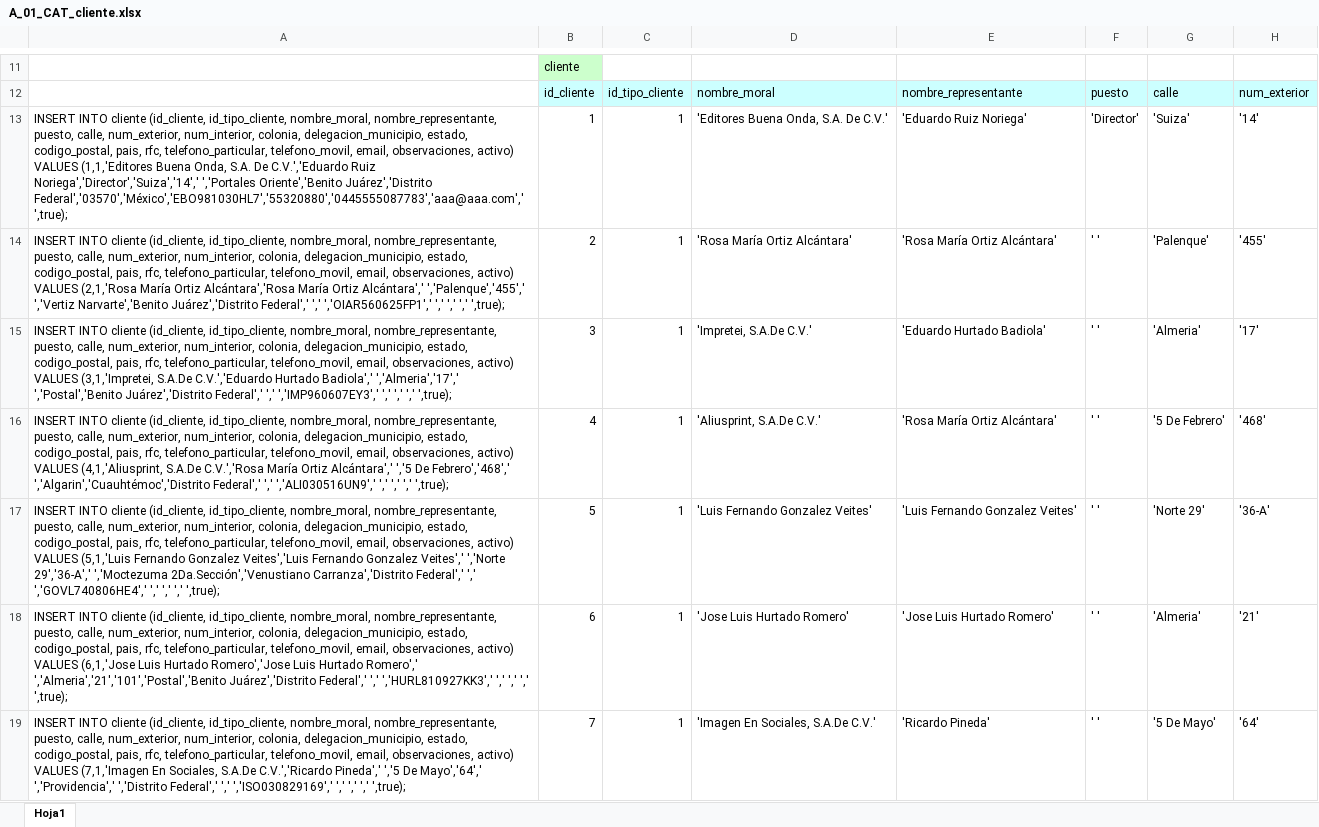
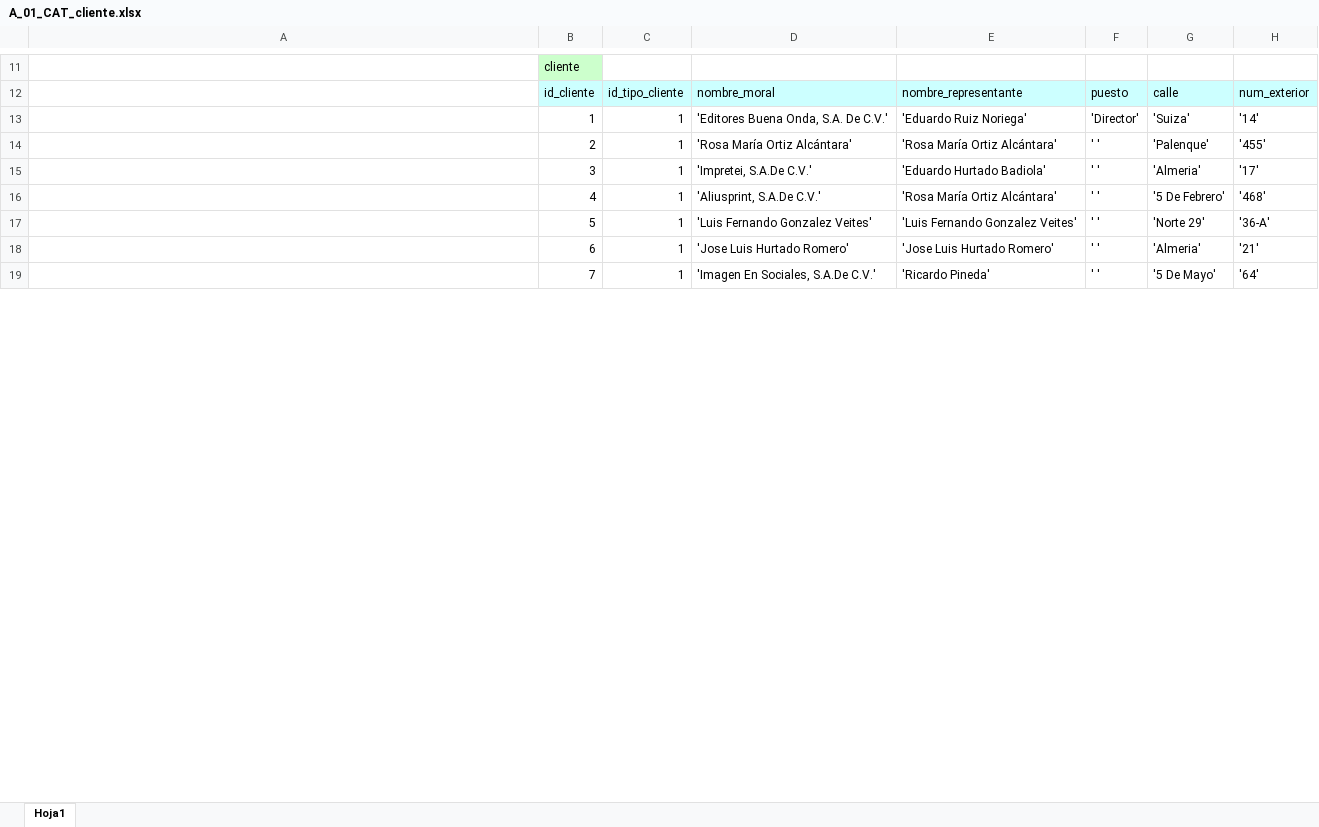
Before and after one commit to MiRMoSCu/Lithomat, an Excel workbook: src/main/webapp/WEB-INF/bd/CAT_LITHOMAT/A_01_CAT_cliente.xlsx, sheet Hoja1, drawn as a sheet; only a part is shown, gaps mark what is left out; values as stored, in another font and other column widths than the file's, no borders; the diff covers the shown part only; the diff names each change by its address in the sheet, - before the commit and + after, or states it on an @@ line.

```diff
--- a/src/main/webapp/WEB-INF/bd/CAT_LITHOMAT/A_01_CAT_cliente.xlsx (sheet Hoja1)
+++ b/src/main/webapp/WEB-INF/bd/CAT_LITHOMAT/A_01_CAT_cliente.xlsx (sheet Hoja1)
-A13: INSERT INTO cliente (id_cliente, id_tipo_cliente, nombre_moral, nombre_representante, puesto, calle, num_exterior, num_interior, colonia, delegacion_municipio, estado, codigo_postal, pais, rfc, telefono_particular, telefono_movil, email, observaciones, activo) VALUES (1,1,'Editores Buena Onda, S.A. De C.V.','Eduardo Ruiz Noriega','Director','Suiza','14',' ','Portales Oriente','Benito Juárez','Distrito Federal','03570','México','EBO981030HL7','55320880','0445555087783','aaa@aaa.com',' ',true);
+A13: (empty)
-A14: INSERT INTO cliente (id_cliente, id_tipo_cliente, nombre_moral, nombre_representante, puesto, calle, num_exterior, num_interior, colonia, delegacion_municipio, estado, codigo_postal, pais, rfc, telefono_particular, telefono_movil, email, observaciones, activo) VALUES (2,1,'Rosa María Ortiz Alcántara','Rosa María Ortiz Alcántara',' ','Palenque','455',' ','Vertiz Narvarte','Benito Juárez','Distrito Federal',' ',' ','OIAR560625FP1',' ',' ',' ',' ',true);
+A14: (empty)
-A15: INSERT INTO cliente (id_cliente, id_tipo_cliente, nombre_moral, nombre_representante, puesto, calle, num_exterior, num_interior, colonia, delegacion_municipio, estado, codigo_postal, pais, rfc, telefono_particular, telefono_movil, email, observaciones, activo) VALUES (3,1,'Impretei, S.A.De C.V.','Eduardo Hurtado Badiola',' ','Almeria','17',' ','Postal','Benito Juárez','Distrito Federal',' ',' ','IMP960607EY3',' ',' ',' ',' ',true);
+A15: (empty)
-A16: INSERT INTO cliente (id_cliente, id_tipo_cliente, nombre_moral, nombre_representante, puesto, calle, num_exterior, num_interior, colonia, delegacion_municipio, estado, codigo_postal, pais, rfc, telefono_particular, telefono_movil, email, observaciones, activo) VALUES (4,1,'Aliusprint, S.A.De C.V.','Rosa María Ortiz Alcántara',' ','5 De Febrero','468',' ','Algarin','Cuauhtémoc','Distrito Federal',' ',' ','ALI030516UN9',' ',' ',' ',' ',true);
+A16: (empty)
-A17: INSERT INTO cliente (id_cliente, id_tipo_cliente, nombre_moral, nombre_representante, puesto, calle, num_exterior, num_interior, colonia, delegacion_municipio, estado, codigo_postal, pais, rfc, telefono_particular, telefono_movil, email, observaciones, activo) VALUES (5,1,'Luis Fernando Gonzalez Veites','Luis Fernando Gonzalez Veites',' ','Norte 29','36-A',' ','Moctezuma 2Da.Sección','Venustiano Carranza','Distrito Federal',' ',' ','GOVL740806HE4',' ',' ',' ',' ',true);
+A17: (empty)
-A18: INSERT INTO cliente (id_cliente, id_tipo_cliente, nombre_moral, nombre_representante, puesto, calle, num_exterior, num_interior, colonia, delegacion_municipio, estado, codigo_postal, pais, rfc, telefono_particular, telefono_movil, email, observaciones, activo) VALUES (6,1,'Jose Luis Hurtado Romero','Jose Luis Hurtado Romero',' ','Almeria','21','101','Postal','Benito Juárez','Distrito Federal',' ',' ','HURL810927KK3',' ',' ',' ',' ',true);
+A18: (empty)
-A19: INSERT INTO cliente (id_cliente, id_tipo_cliente, nombre_moral, nombre_representante, puesto, calle, num_exterior, num_interior, colonia, delegacion_municipio, estado, codigo_postal, pais, rfc, telefono_particular, telefono_movil, email, observaciones, activo) VALUES (7,1,'Imagen En Sociales, S.A.De C.V.','Ricardo Pineda',' ','5 De Mayo','64',' ','Providencia',' ','Distrito Federal',' ',' ','ISO030829169',' ',' ',' ',' ',true);
+A19: (empty)
```
Also changed, not shown: 224 edited cells elsewhere in this sheet, src/main/webapp/WEB-INF/bd/inserts_original.xlsx, 36 other files.
